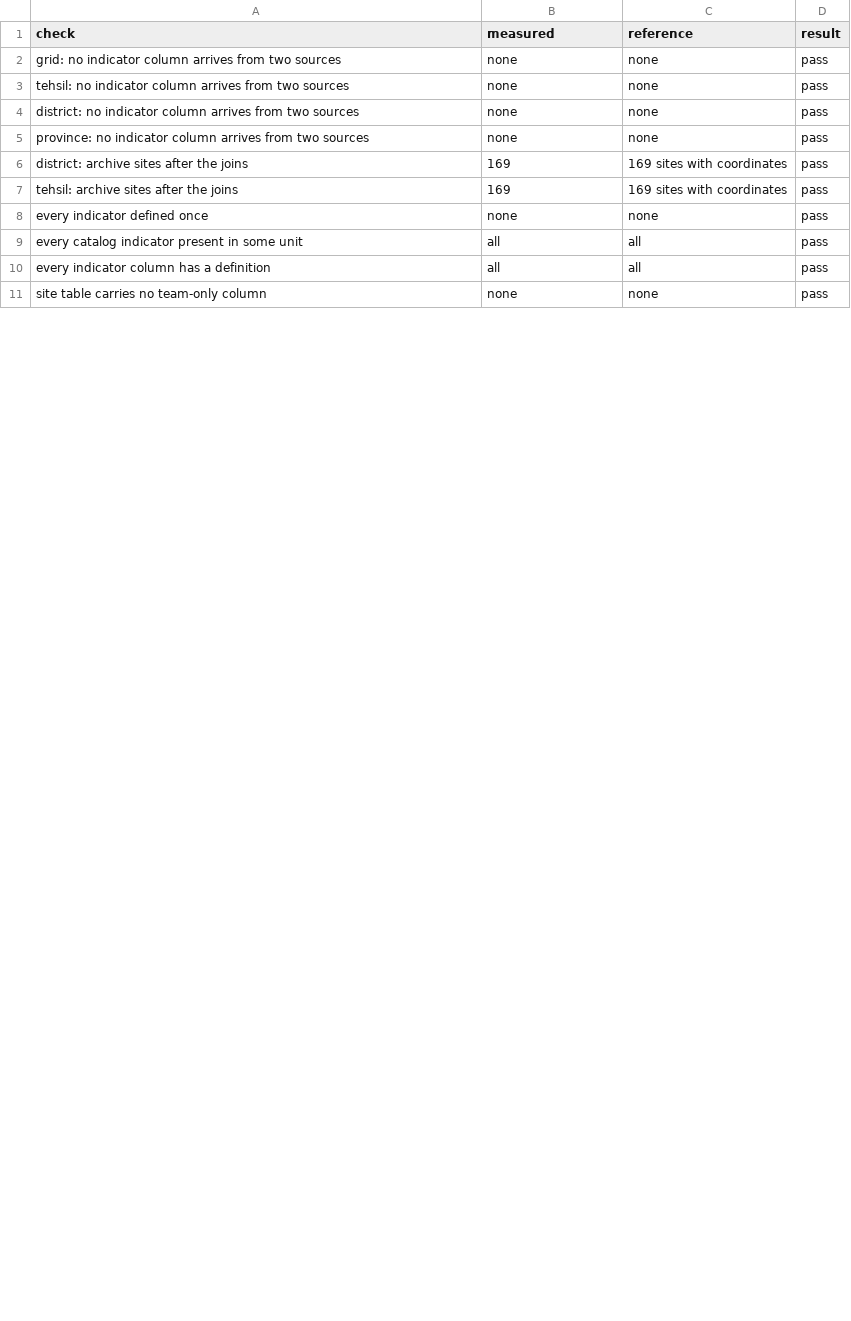
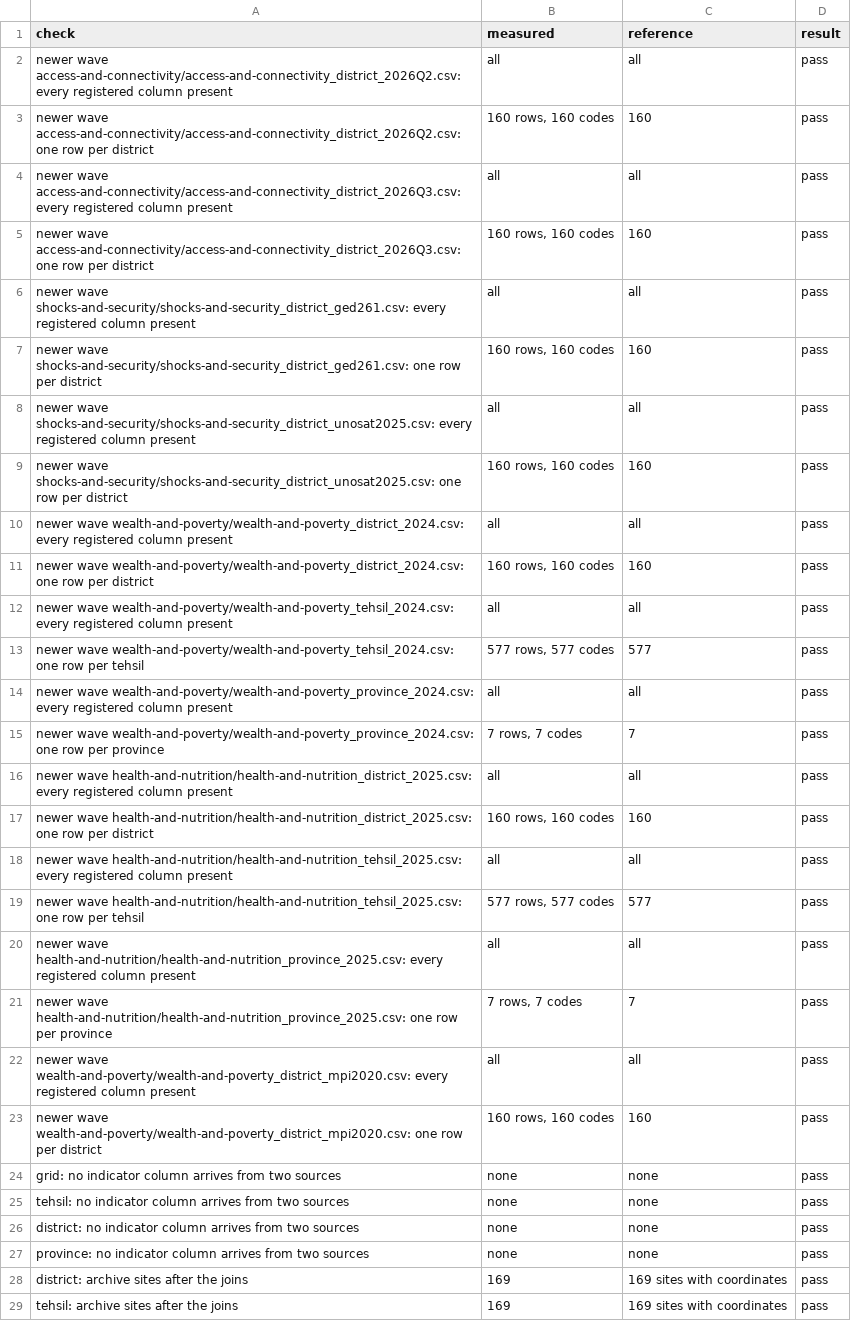
Before and after one commit to RaufNawaz/Sufi-Shrines, a CSV file: pipeline/gis/atlas/checks.csv, drawn as a sheet; only a part is shown; the shorter side is filled out with more unchanged rows; the diff covers the shown part only.

```diff
--- a/pipeline/gis/atlas/checks.csv
+++ b/pipeline/gis/atlas/checks.csv
@@ -1,2 +1,24 @@
 check,measured,reference,result
+newer wave access-and-connectivity/access-and-connectivity_district_2026Q2.csv: every registered column present,all,all,pass
+newer wave access-and-connectivity/access-and-connectivity_district_2026Q2.csv: one row per district,"160 rows, 160 codes",160,pass
+newer wave access-and-connectivity/access-and-connectivity_district_2026Q3.csv: every registered column present,all,all,pass
+newer wave access-and-connectivity/access-and-connectivity_district_2026Q3.csv: one row per district,"160 rows, 160 codes",160,pass
+newer wave shocks-and-security/shocks-and-security_district_ged261.csv: every registered column present,all,all,pass
+newer wave shocks-and-security/shocks-and-security_district_ged261.csv: one row per district,"160 rows, 160 codes",160,pass
+newer wave shocks-and-security/shocks-and-security_district_unosat2025.csv: every registered column present,all,all,pass
+newer wave shocks-and-security/shocks-and-security_district_unosat2025.csv: one row per district,"160 rows, 160 codes",160,pass
+newer wave wealth-and-poverty/wealth-and-poverty_district_2024.csv: every registered column present,all,all,pass
+newer wave wealth-and-poverty/wealth-and-poverty_district_2024.csv: one row per district,"160 rows, 160 codes",160,pass
+newer wave wealth-and-poverty/wealth-and-poverty_tehsil_2024.csv: every registered column present,all,all,pass
+newer wave wealth-and-poverty/wealth-and-poverty_tehsil_2024.csv: one row per tehsil,"577 rows, 577 codes",577,pass
+newer wave wealth-and-poverty/wealth-and-poverty_province_2024.csv: every registered column present,all,all,pass
+newer wave wealth-and-poverty/wealth-and-poverty_province_2024.csv: one row per province,"7 rows, 7 codes",7,pass
+newer wave health-and-nutrition/health-and-nutrition_district_2025.csv: every registered column present,all,all,pass
+newer wave health-and-nutrition/health-and-nutrition_district_2025.csv: one row per district,"160 rows, 160 codes",160,pass
+newer wave health-and-nutrition/health-and-nutrition_tehsil_2025.csv: every registered column present,all,all,pass
+newer wave health-and-nutrition/health-and-nutrition_tehsil_2025.csv: one row per tehsil,"577 rows, 577 codes",577,pass
+newer wave health-and-nutrition/health-and-nutrition_province_2025.csv: every registered column present,all,all,pass
+newer wave health-and-nutrition/health-and-nutrition_province_2025.csv: one row per province,"7 rows, 7 codes",7,pass
+newer wave wealth-and-poverty/wealth-and-poverty_district_mpi2020.csv: every registered column present,all,all,pass
+newer wave wealth-and-poverty/wealth-and-poverty_district_mpi2020.csv: one row per district,"160 rows, 160 codes",160,pass
 grid: no indicator column arrives from two sources,none,none,pass
```
Also changed, not shown: 2 added rows and 1 edited cell elsewhere in this file, pipeline/gis/atlas/indicator_catalog.tsv, pipeline/gis/outcomes_by_category/health-and-nutrition/health-and-nutrition_codebook.csv, 44 other files.
